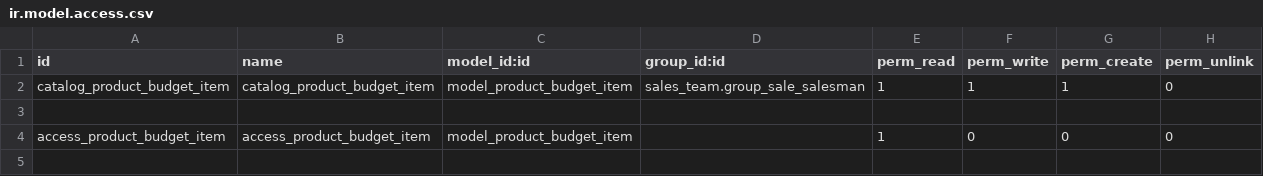
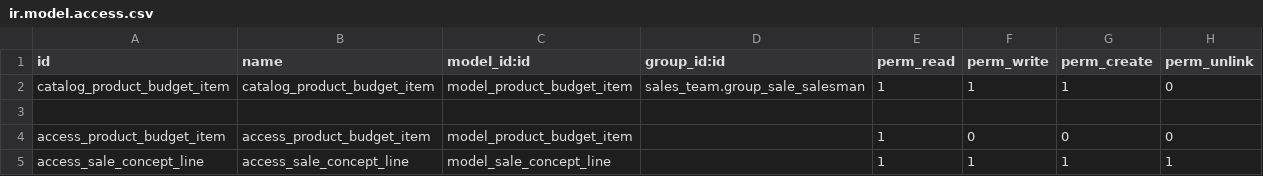
Before and after one commit to ehb1703/TCConstructora, a CSV file: sales_extra/security/ir.model.access.csv, drawn as a sheet.

```diff
--- a/sales_extra/security/ir.model.access.csv
+++ b/sales_extra/security/ir.model.access.csv
@@ -4 +4,2 @@ catalog_product_budget_item,catalog_product_budget_item,model_product_budget_ite
 access_product_budget_item,access_product_budget_item,model_product_budget_item,,1,0,0,0
+access_sale_concept_line,access_sale_concept_line,model_sale_concept_line,,1,1,1,1
```
Also changed, not shown: 13 other files.
